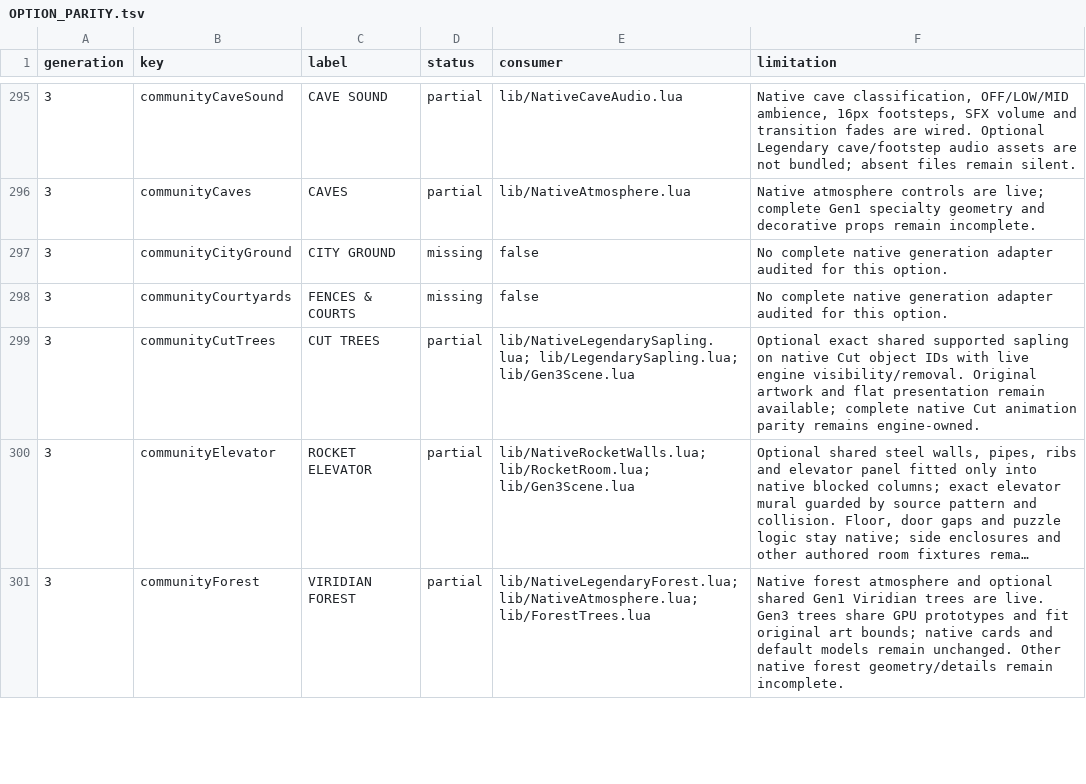
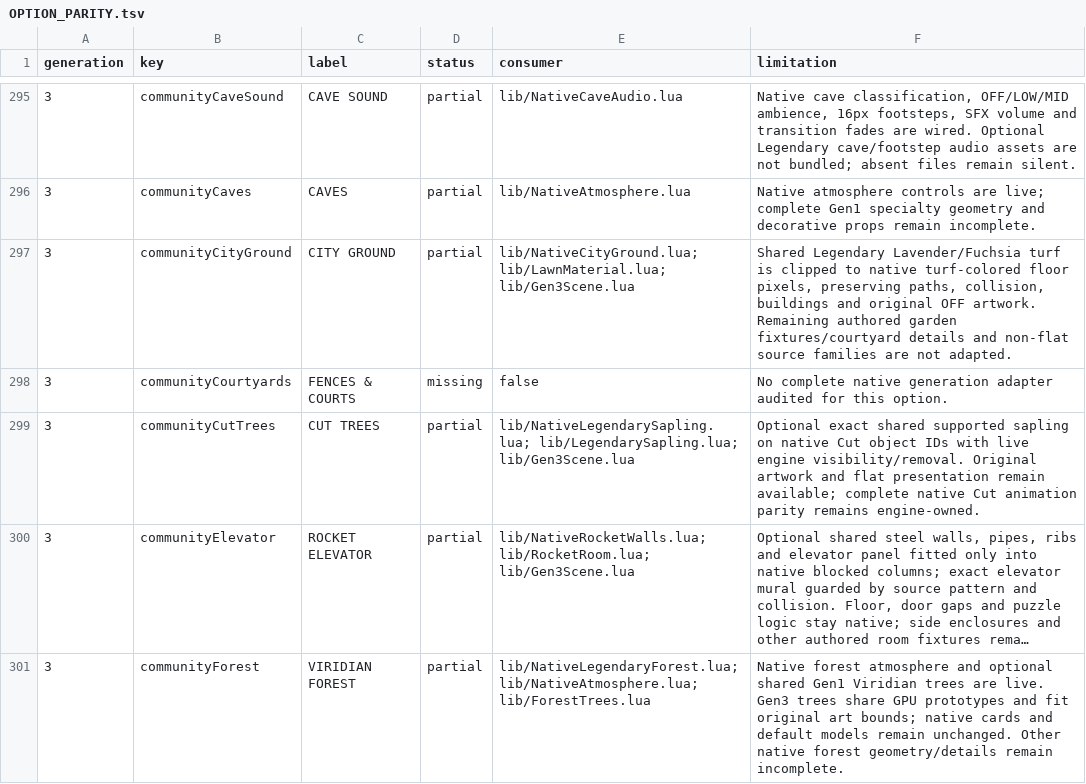
Before and after one commit to notquiteog/DramaticShapeVoxelMod, a TSV file: docs/OPTION_PARITY.tsv, drawn as a sheet; only a part is shown, gaps mark what is left out; long unchanged cells end in ….

Commit message:
Add native source-masked Legendary city turf option

```diff
--- a/docs/OPTION_PARITY.tsv
+++ b/docs/OPTION_PARITY.tsv
@@ -296,3 +296,3 @@ generation	key	label	status	consumer	limitation
 3	communityCaves	CAVES	partial	lib/NativeAtmosphere.lua	Native atmosphere controls are live; complete Gen1 specialty geometry and decorative props remain incomplete.
-3	communityCityGround	CITY GROUND	missing	false	No complete native generation adapter audited for this option.
+3	communityCityGround	CITY GROUND	partial	lib/NativeCityGround.lua; lib/LawnMaterial.lua; lib/Gen3Scene.lua	Shared Legendary Lavender/Fuchsia turf is clipped to native turf-colored floor pixels, preserving paths, collision, buildings and original OFF artwork. Remaining authored garden fixtures/courtyard details and non-flat source families are not adapted.
 3	communityCourtyards	FENCES & COURTS	missing	false	No complete native generation adapter audited for this option.
```
Also changed, not shown: 9 other files.
